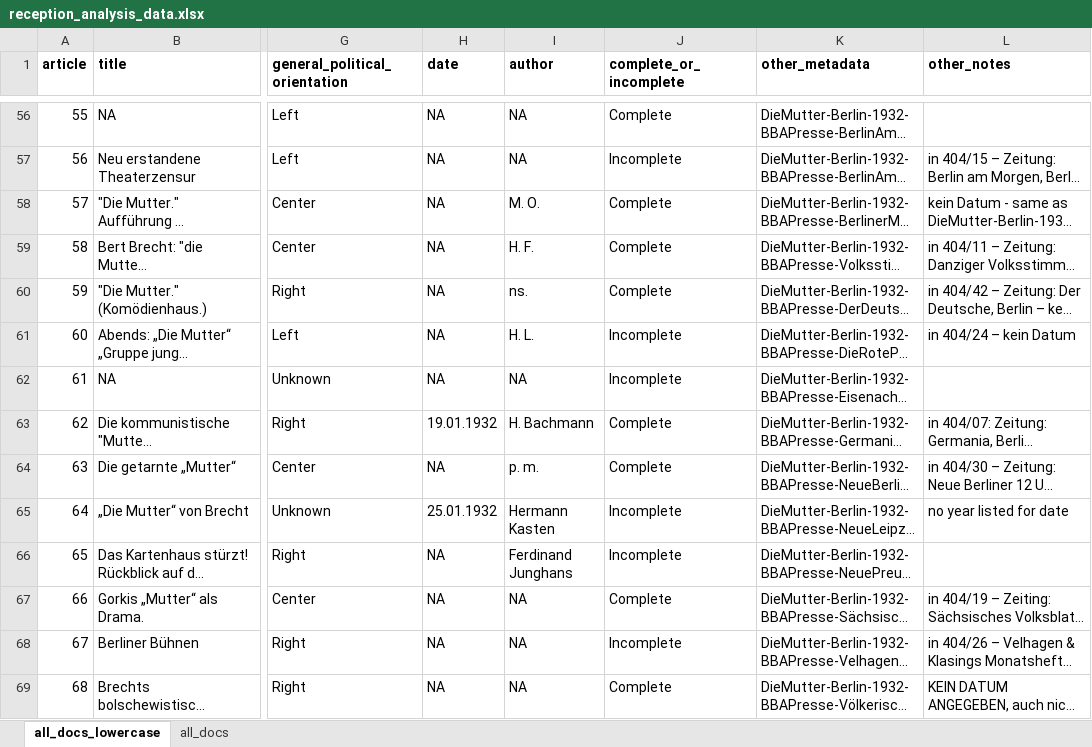
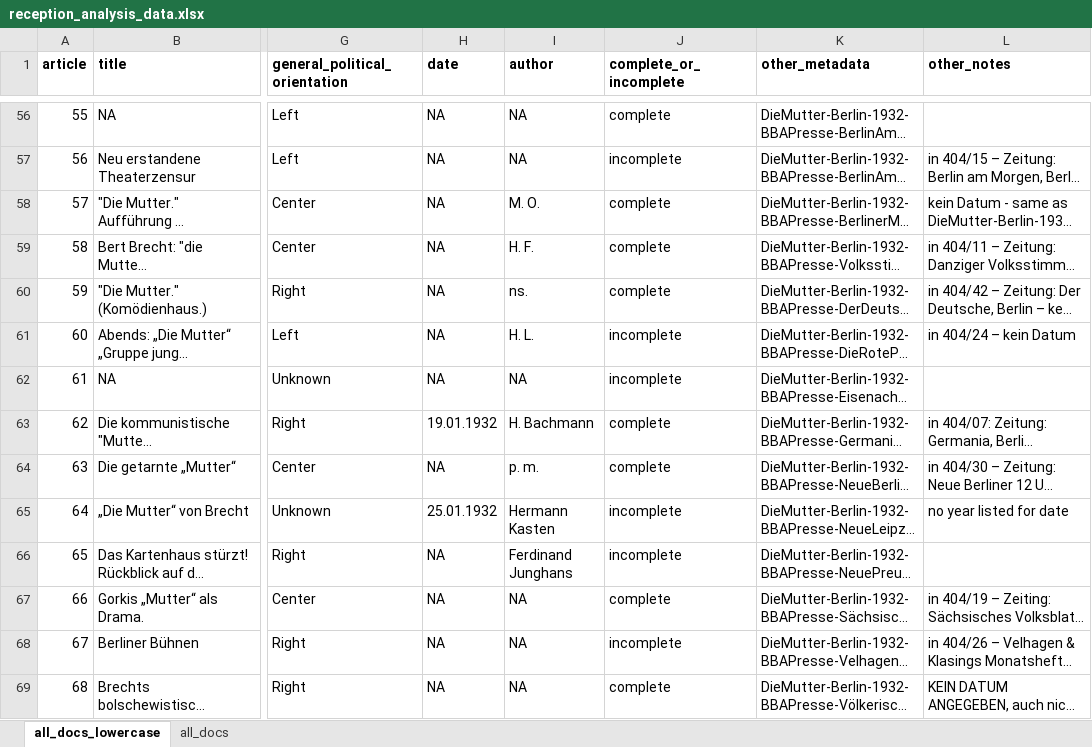
Before and after one commit to noahzeldin/dissertation, an Excel workbook: reception_analysis_data.xlsx, sheet all_docs_lowercase, drawn as a sheet; only a part is shown, gaps mark what is left out; long unchanged cells end in …; values as stored, in another font and other column widths than the file's, no borders; table styles not drawn; the diff covers the shown part only; the diff names each change by its address in the sheet, - before the commit and + after, or states it on an @@ line.

Commit message:
made complete/incomplete lowercase

```diff
--- a/reception_analysis_data.xlsx (sheet all_docs_lowercase)
+++ b/reception_analysis_data.xlsx (sheet all_docs_lowercase)
-J56 (complete_or_incomplete): Complete
+J56 (complete_or_incomplete): complete
-J57 (complete_or_incomplete): Incomplete
+J57 (complete_or_incomplete): incomplete
-J58:J60 (complete_or_incomplete): Complete
+J58:J60 (complete_or_incomplete): complete
-J61:J62 (complete_or_incomplete): Incomplete
+J61:J62 (complete_or_incomplete): incomplete
-J63:J64 (complete_or_incomplete): Complete
+J63:J64 (complete_or_incomplete): complete
-J65:J66 (complete_or_incomplete): Incomplete
+J65:J66 (complete_or_incomplete): incomplete
-J67 (complete_or_incomplete): Complete
+J67 (complete_or_incomplete): complete
-J68 (complete_or_incomplete): Incomplete
+J68 (complete_or_incomplete): incomplete
-J69 (complete_or_incomplete): Complete
+J69 (complete_or_incomplete): complete
```
Also changed, not shown: 119 edited cells elsewhere in this sheet.
